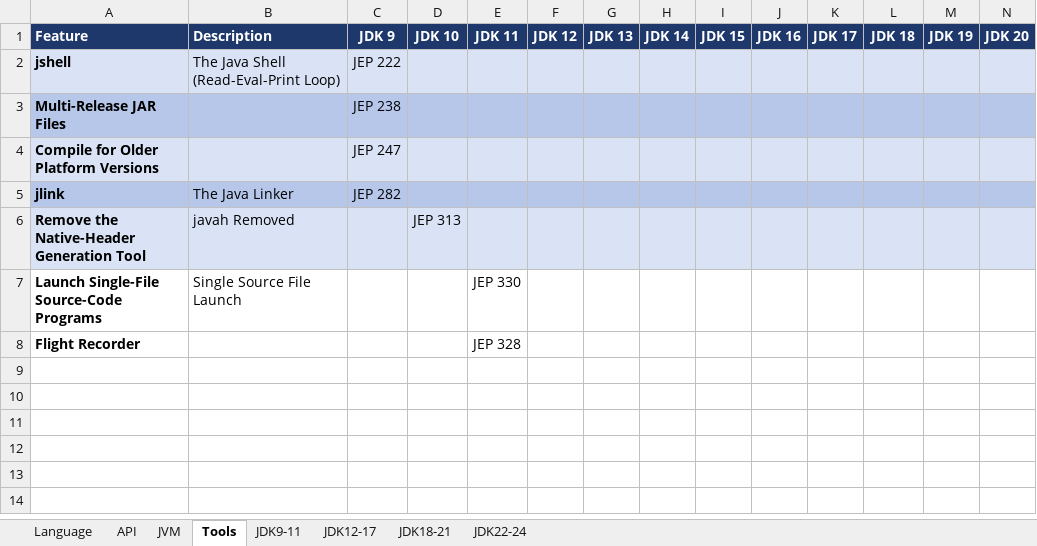
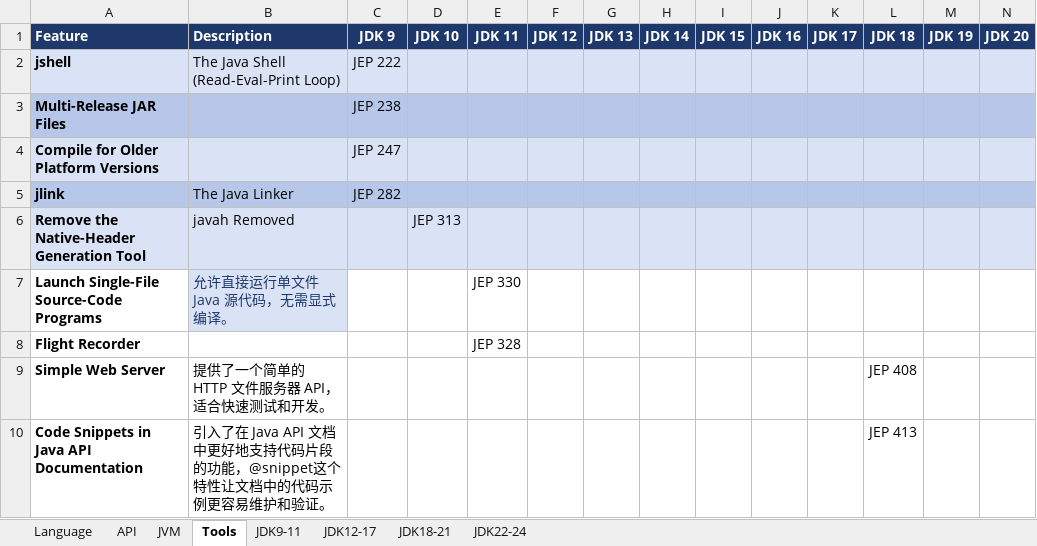
Before and after one commit to maiaimei/java-learning, an Excel workbook: README.xlsx, sheet Tools, drawn as a sheet; only a part is shown; values as stored, in another font and other column widths than the file's, no borders; conditional formats not drawn; rows hold the shown columns only; the diff names each change by its address in the sheet, - before the commit and + after, or states it on an @@ line.

```diff
--- a/README.xlsx (sheet Tools)
+++ b/README.xlsx (sheet Tools)
-B7 (Description): Single Source File Launch
+B7 (Description): 允许直接运行单文件 Java 源代码，无需显式编译。
@@ B7 fill: none → #DAE3F5, text colour: black → #1E386B @@
+row 9: Simple Web Server | 提供了一个简单的 HTTP 文件服务器 API，适合快速测试和开发。 |  |  |  |  |  |  |  |  |  | JEP 408
+row 10: Code Snippets in Java API Documentation | 引入了在 Java API 文档中更好地支持代码片段的功能，@snippet这个特性让文档中的代码示例更容易维护和验证。 |  |  |  |  |  |  |  |  |  | JEP 413
```
Also changed, not shown: sheet JVM, sheet API, sheet Language, 7 other files.
